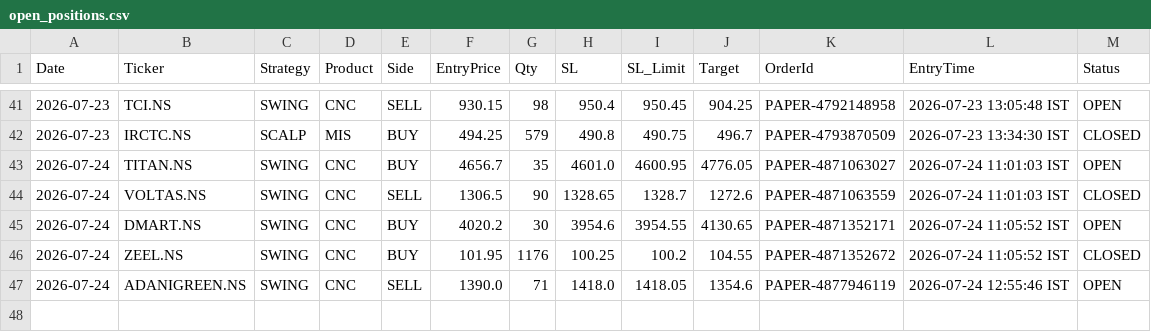
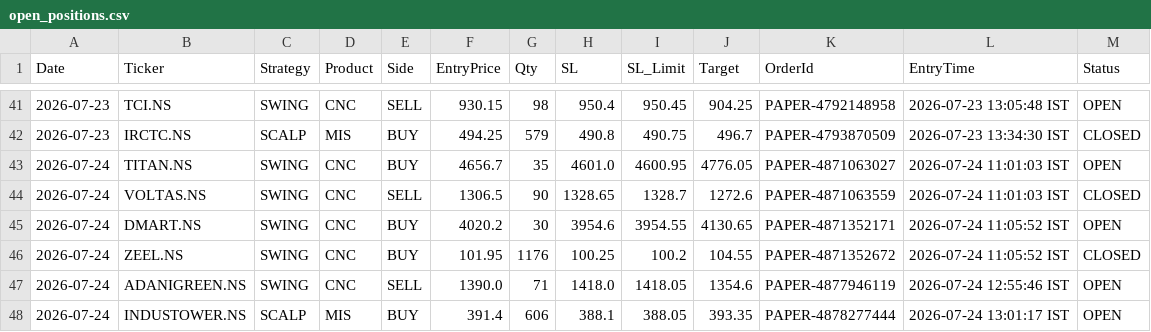
Before and after one commit to johnkasc-lab/MarketStock, a CSV file: open_positions.csv, drawn as a sheet; only a part is shown, gaps mark what is left out.

```diff
--- a/open_positions.csv
+++ b/open_positions.csv
@@ -47 +47,2 @@ Date,Ticker,Strategy,Product,Side,EntryPrice,Qty,SL,SL_Limit,Target,OrderId,Entr
 2026-07-24,ADANIGREEN.NS,SWING,CNC,SELL,1390.0,71,1418.0,1418.05,1354.6,PAPER-4877946119,2026-07-24 12:55:46 IST,OPEN
+2026-07-24,INDUSTOWER.NS,SCALP,MIS,BUY,391.4,606,388.1,388.05,393.35,PAPER-4878277444,2026-07-24 13:01:17 IST,OPEN
```
Also changed, not shown: alerted_today.csv, intraday_trades.csv.
